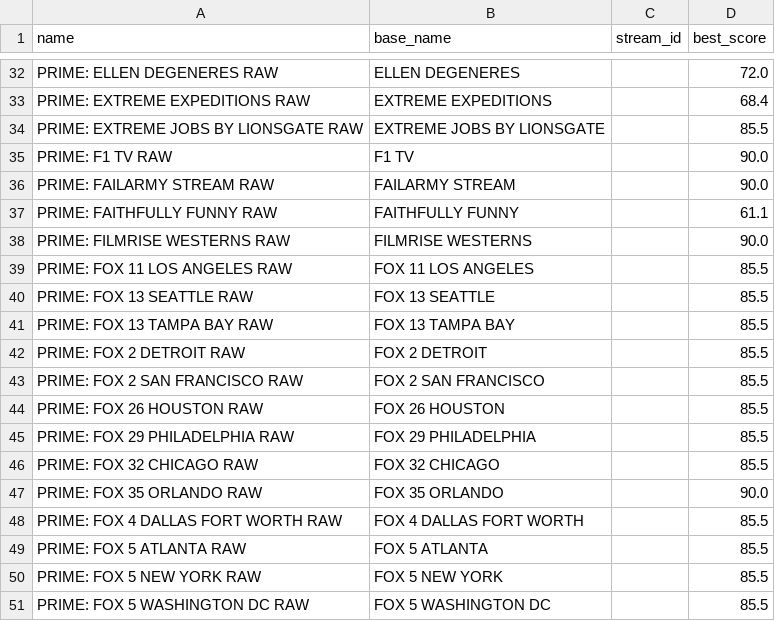
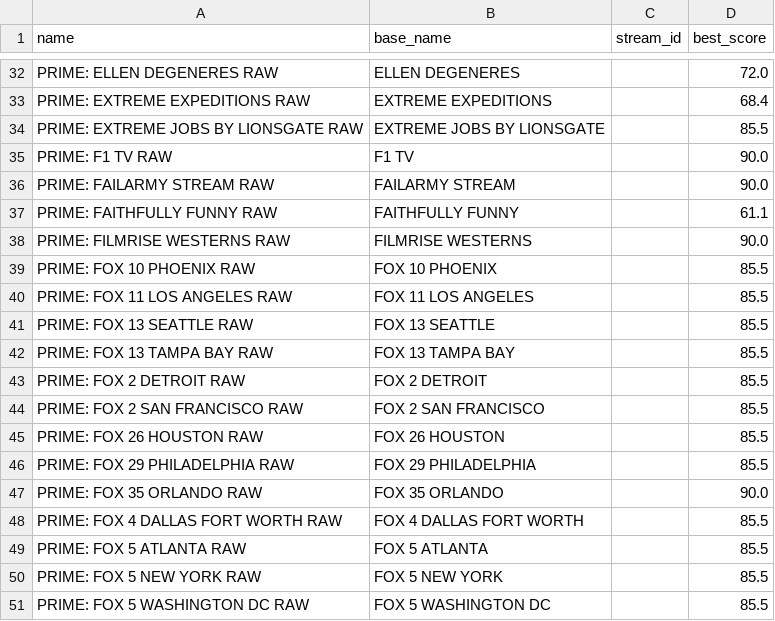
Before and after one commit to theuauchessclub/uau-backend, a CSV file: primevideo-epg/unmatched.csv, drawn as a sheet; only a part is shown, gaps mark what is left out.

```diff
--- a/primevideo-epg/unmatched.csv
+++ b/primevideo-epg/unmatched.csv
@@ -38,2 +38,3 @@ PRIME: FAITHFULLY FUNNY RAW,FAITHFULLY FUNNY,,61.1
 PRIME: FILMRISE WESTERNS RAW,FILMRISE WESTERNS,,90.0
+PRIME: FOX 10 PHOENIX RAW,FOX 10 PHOENIX,,85.5
 PRIME: FOX 11 LOS ANGELES RAW,FOX 11 LOS ANGELES,,85.5
@@ -45,3 +46,2 @@ PRIME: FOX 26 HOUSTON RAW,FOX 26 HOUSTON,,85.5
 PRIME: FOX 29 PHILADELPHIA RAW,FOX 29 PHILADELPHIA,,85.5
-PRIME: FOX 32 CHICAGO RAW,FOX 32 CHICAGO,,85.5
 PRIME: FOX 35 ORLANDO RAW,FOX 35 ORLANDO,,90.0
```
Also changed, not shown: primevideo-epg/match-report.csv, 8 other files.
